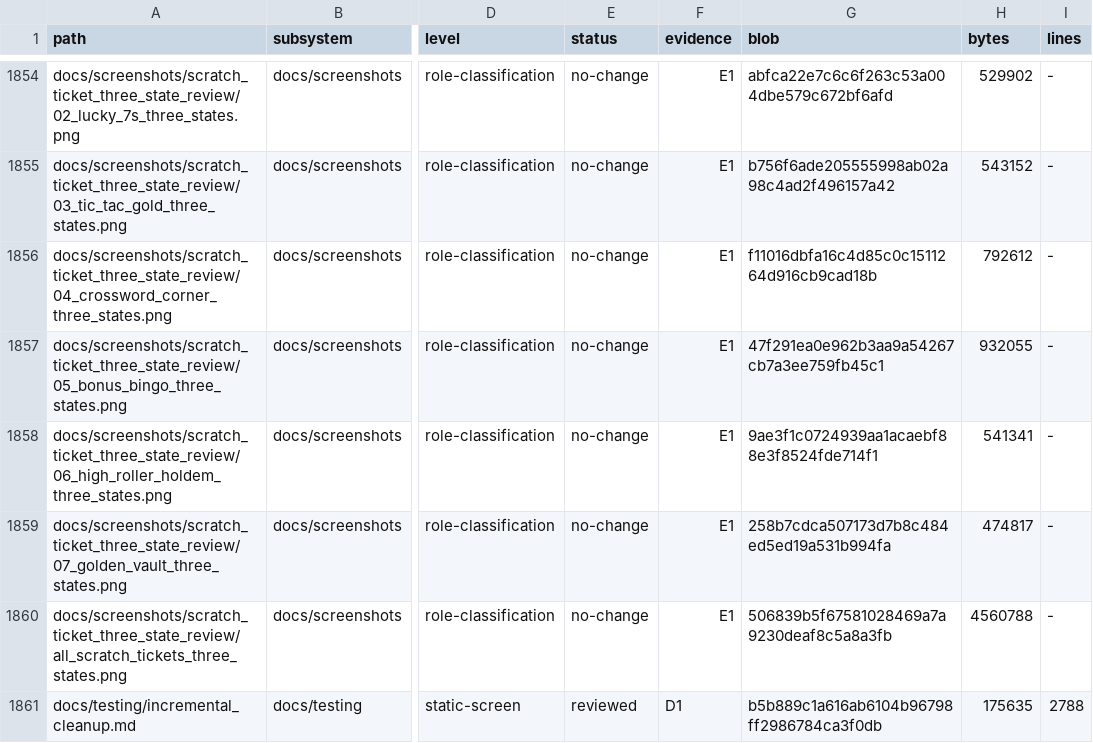
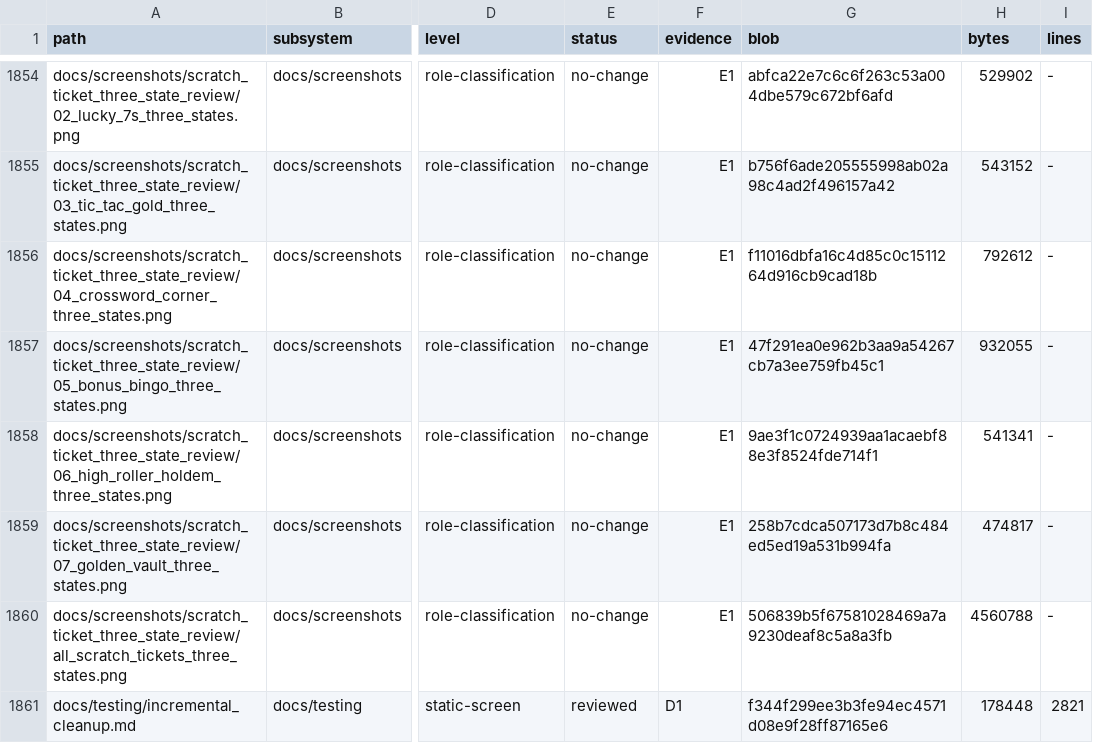
Before and after one commit to erikjpet/BeatTheHouse, a TSV file: docs/testing/incremental_cleanup_inventory.tsv, drawn as a sheet; only a part is shown, gaps mark what is left out; the diff covers the shown part only; the diff names each change by its address in the sheet, - before the commit and + after, or states it on an @@ line.

```diff
--- a/docs/testing/incremental_cleanup_inventory.tsv
+++ b/docs/testing/incremental_cleanup_inventory.tsv
-G1861 (blob): b5b889c1a616ab6104b96798ff2986784ca3f0db
+G1861 (blob): f344f299ee3b3fe94ec4571d08e9f28ff87165e6
-H1861 (bytes): 175635
+H1861 (bytes): 178448
-I1861 (lines): 2788
+I1861 (lines): 2821
```
Also changed, not shown: 1 added row and 16 edited cells elsewhere in this file, 2 other files.
